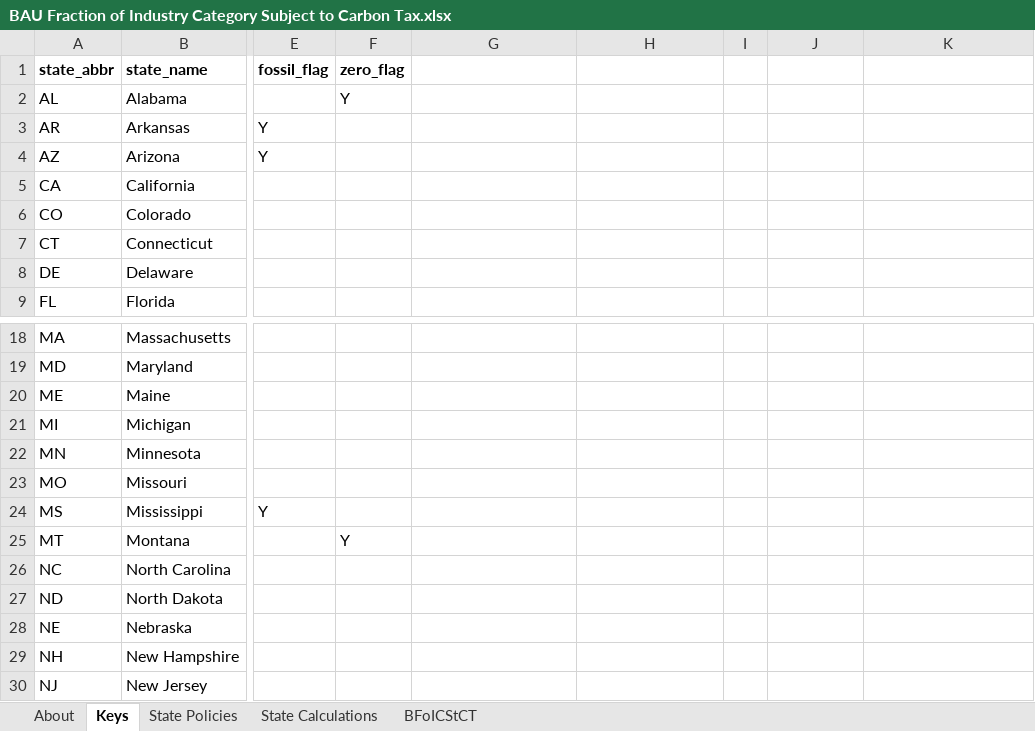
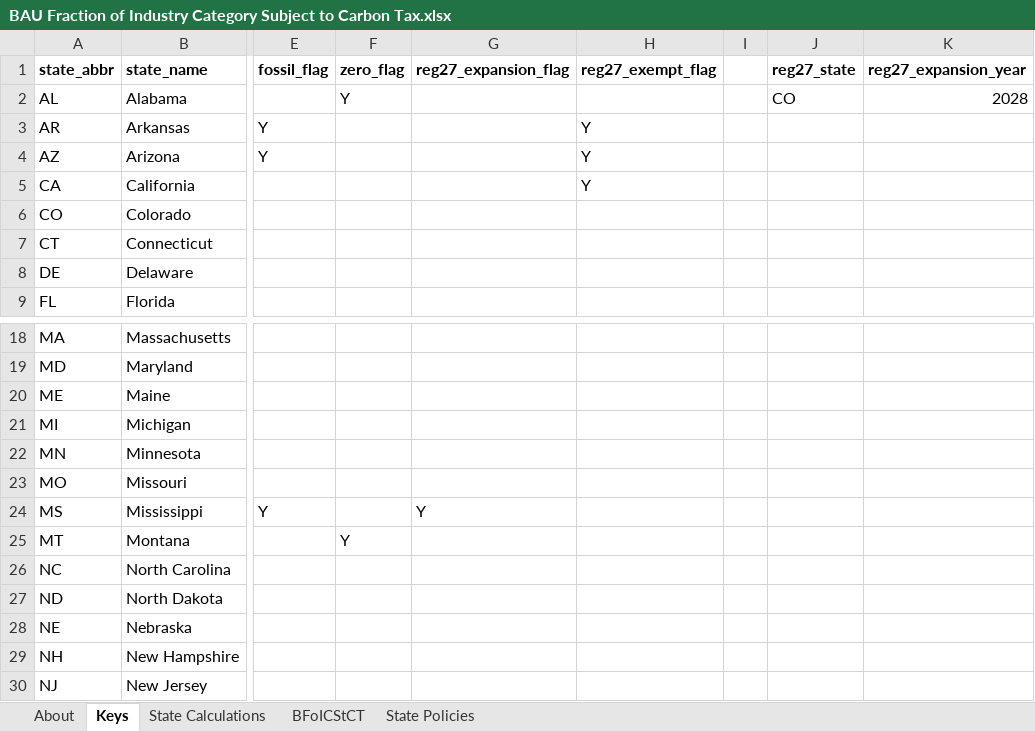
Before and after one commit to EnergyInnovation/eps-wyoming, an Excel workbook: InputData/fuels/BFoICStCT/BAU Fraction of Industry Category Subject to Carbon Tax.xlsx, sheet Keys, drawn as a sheet; only a part is shown, gaps mark what is left out; values as stored, in another font and other column widths than the file's, no borders; the diff names each change by its address in the sheet, - before the commit and + after, or states it on an @@ line.

```diff
--- a/InputData/fuels/BFoICStCT/BAU Fraction of Industry Category Subject to Carbon Tax.xlsx (sheet Keys)
+++ b/InputData/fuels/BFoICStCT/BAU Fraction of Industry Category Subject to Carbon Tax.xlsx (sheet Keys)
@@ sheet tab order changed: About | Keys | State Calculations | BFoICStCT | State Policies @@
-G1: (empty)
+G1: reg27_expansion_flag
-H1: (empty)
+H1: reg27_exempt_flag
-J1: (empty)
+J1: reg27_state
-K1: (empty)
+K1: reg27_expansion_year
-J2 (reg27_state): (empty)
+J2 (reg27_state): CO
-K2 (reg27_expansion_year): (empty)
+K2 (reg27_expansion_year): 2028
-H3:H5 (reg27_exempt_flag): (empty)
+H3:H5 (reg27_exempt_flag): Y
-G24 (reg27_expansion_flag): (empty)
+G24 (reg27_expansion_flag): Y
```
Also changed, not shown: sheet State Policies, sheet About, sheet State Calculations, 23 other files.
